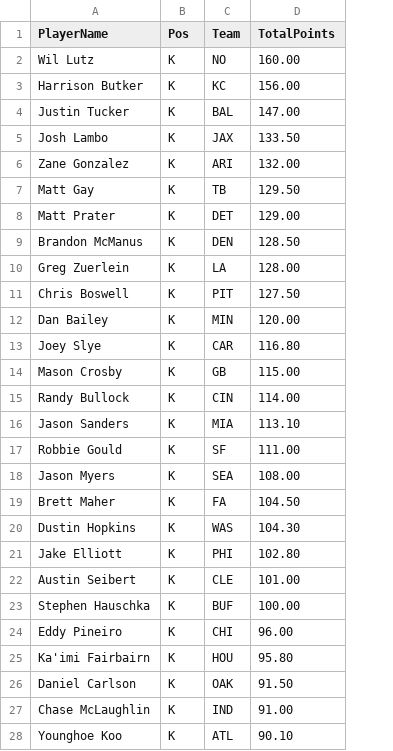
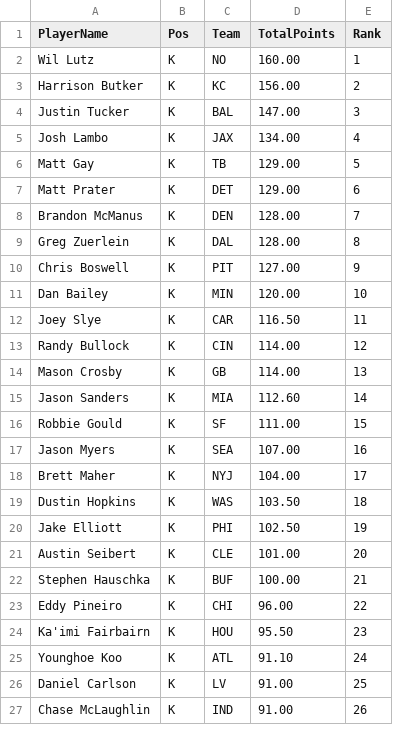
Before and after one commit to hvpkod/MML, a CSV file: Data/2019 season/Points-K.csv, drawn as a sheet; only a part is shown; removed rows and columns are numbered as before the commit, all else as after; the diff covers the shown part only; the diff names each change by its address in the sheet, - before the commit and + after, or states it on an @@ line.

```diff
--- a/Data/2019 season/Points-K.csv
+++ b/Data/2019 season/Points-K.csv
+column E (Rank), rows 2-13: 1 | 2 | 3 | 4 | 5 | 6 | 7 | 8 | 9 | 10 | 11 | 12; rows 15-24: 14 | 15 | 16 | 17 | 18 | 19 | 20 | 21 | 22 | 23; rows 26-27: 25 | 26
-D5 (TotalPoints): 133.50
+D5 (TotalPoints): 134.00
-row 6: Zane Gonzalez | K | ARI | 132.00
-D6 (TotalPoints): 129.50
+D6 (TotalPoints): 129.00
-D8 (TotalPoints): 128.50
+D8 (TotalPoints): 128.00
-C9 (Team): LA
+C9 (Team): DAL
-D10 (TotalPoints): 127.50
+D10 (TotalPoints): 127.00
-D12 (TotalPoints): 116.80
+D12 (TotalPoints): 116.50
-row 14: Mason Crosby | K | GB | 115.00
+row 14: Mason Crosby | K | GB | 114.00 | 13
-D15 (TotalPoints): 113.10
+D15 (TotalPoints): 112.60
-D17 (TotalPoints): 108.00
+D17 (TotalPoints): 107.00
-C18 (Team): FA
+C18 (Team): NYJ
-D18 (TotalPoints): 104.50
+D18 (TotalPoints): 104.00
-D19 (TotalPoints): 104.30
+D19 (TotalPoints): 103.50
-D20 (TotalPoints): 102.80
+D20 (TotalPoints): 102.50
-D24 (TotalPoints): 95.80
+D24 (TotalPoints): 95.50
+row 25: Younghoe Koo | K | ATL | 91.10 | 24
-C26 (Team): OAK
+C26 (Team): LV
-D26 (TotalPoints): 91.50
+D26 (TotalPoints): 91.00
-row 28: Younghoe Koo | K | ATL | 90.10
```
Also changed, not shown: 2 added rows, 10 removed rows and 26 edited cells elsewhere in this file, Data/2019 season/Points-QB.csv, Data/2019 season/Points-RB.csv, 5 other files.
